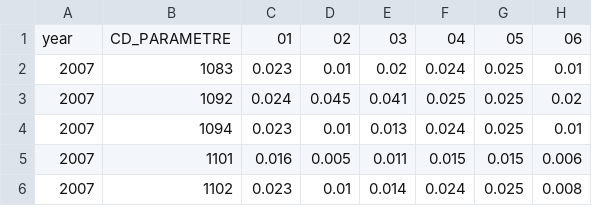
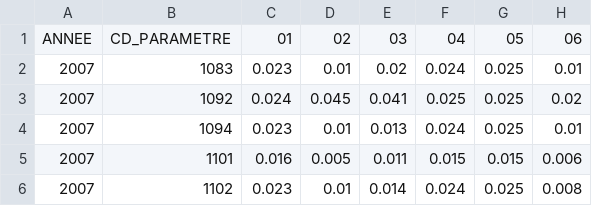
Before and after one commit to JulienParis/hydroviz, a CSV file: app/static/data/stats_web/AV_dpt_web.csv, drawn as a sheet; only a part is shown; the diff names each change by its address in the sheet, - before the commit and + after, or states it on an @@ line.

```diff
--- a/app/static/data/stats_web/AV_dpt_web.csv
+++ b/app/static/data/stats_web/AV_dpt_web.csv
-A1: year
+A1: ANNEE
```
Also changed, not shown: 46 other files.
